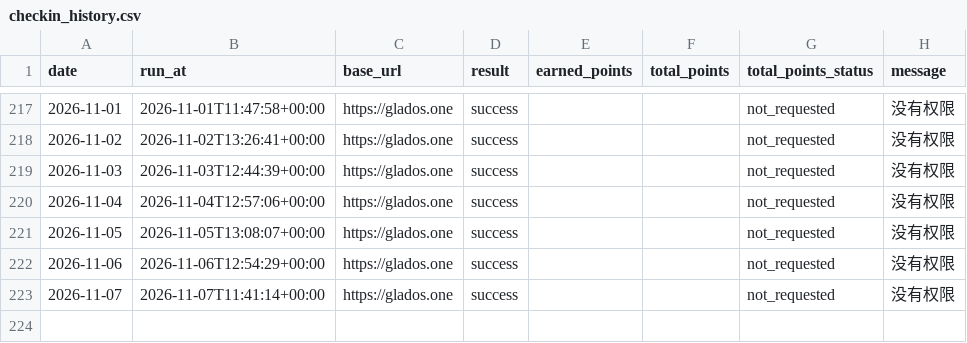
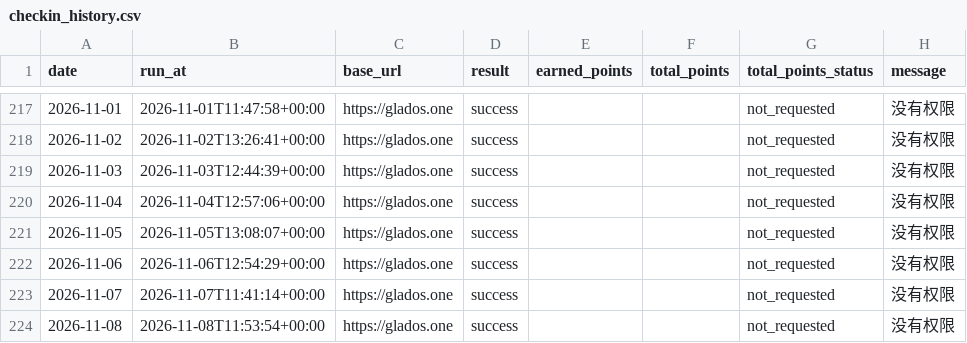
Before and after one commit to Lizz-githu/checkin_glados, a CSV file: data/checkin_history.csv, drawn as a sheet; only a part is shown, gaps mark what is left out; the diff names each change by its address in the sheet, - before the commit and + after, or states it on an @@ line.

```diff
--- a/data/checkin_history.csv
+++ b/data/checkin_history.csv
+row 224: 2026-11-08 | 2026-11-08T11:53:54+00:00 | https://glados.one | success |  |  | not_requested | 没有权限
```
